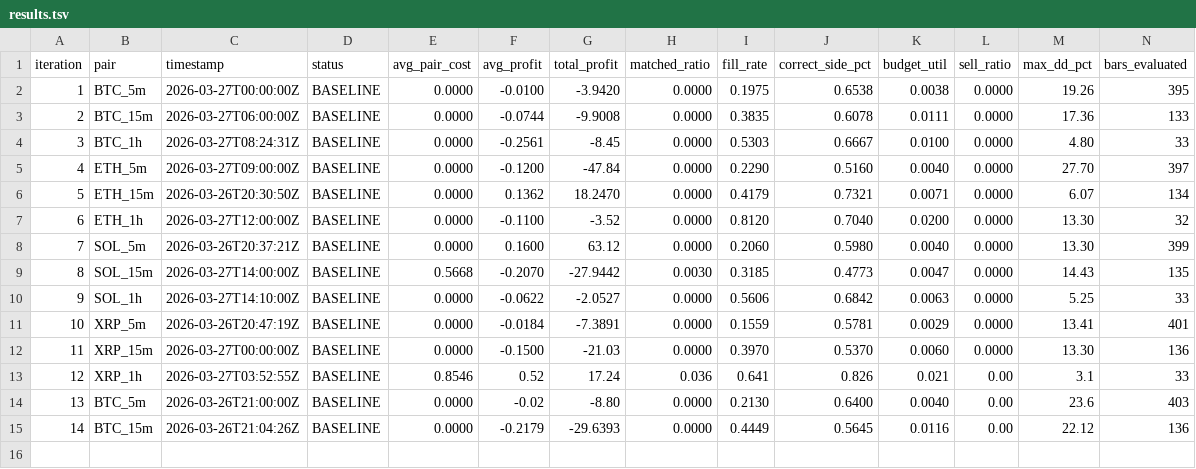
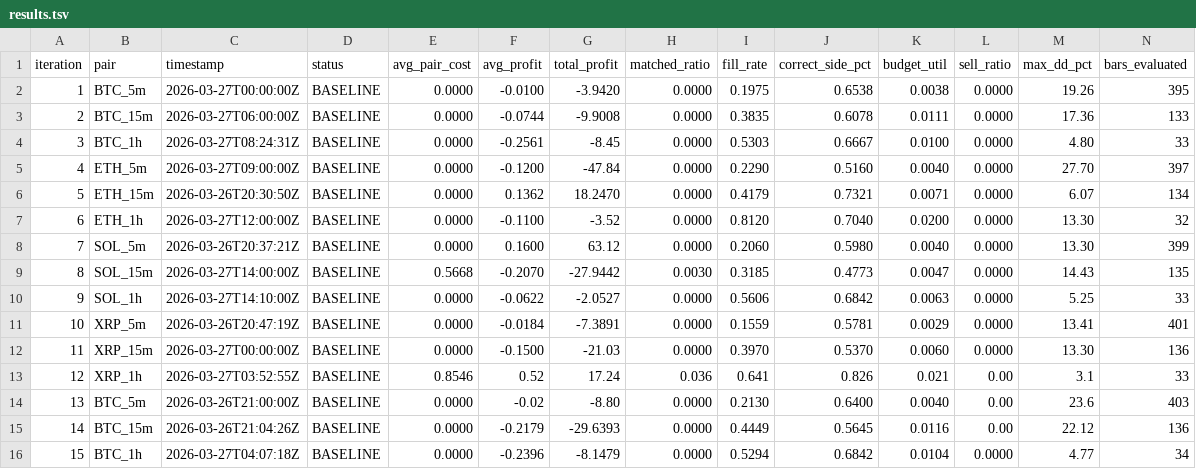
Before and after one commit to mantotan/quant-modelling, a TSV file: autoresearch/dutch/results.tsv, drawn as a sheet; only a part is shown; rows hold the shown columns only; the diff names each change by its address in the sheet, - before the commit and + after, or states it on an @@ line.

```diff
--- a/autoresearch/dutch/results.tsv
+++ b/autoresearch/dutch/results.tsv
+row 16: 15 | BTC_1h | 2026-03-27T04:07:18Z | BASELINE | 0.0000 | -0.2396 | -8.1479 | 0.0000 | 0.5294 | 0.6842 | 0.0104 | 0.0000 | 4.77 | 34
```
Also changed, not shown: 4 other files.
